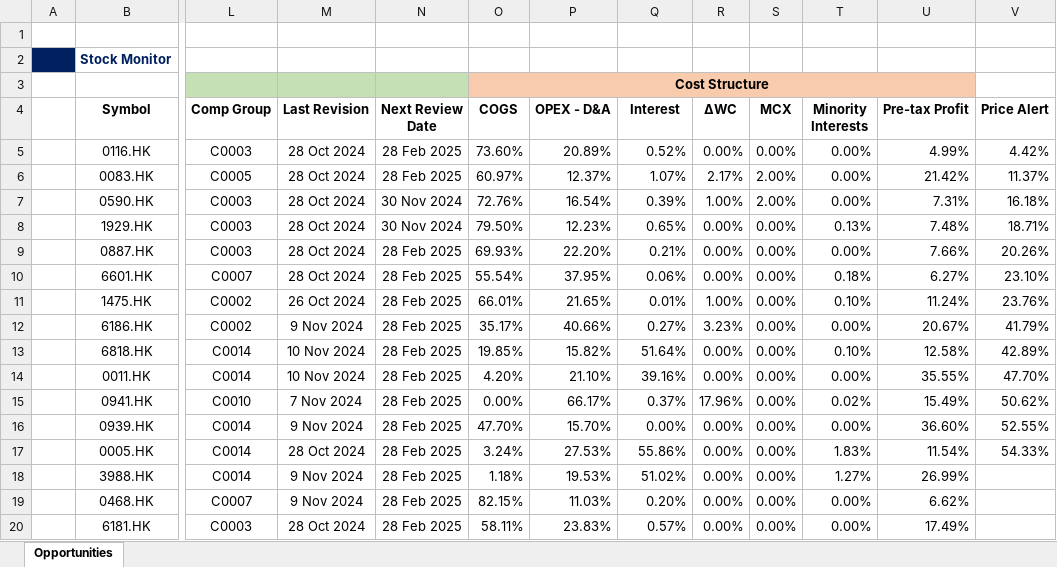
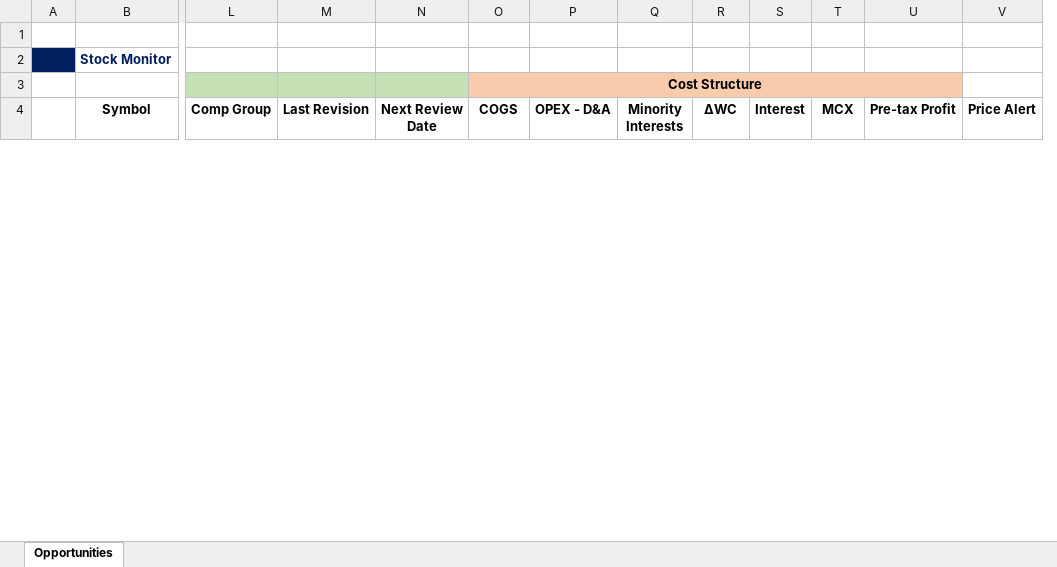
Before and after one commit to JerryChenz/Invest_Proc_Alpha, an Excel workbook: financial_models/Stock_Monitor.xlsx, sheet Opportunities, drawn as a sheet; only a part is shown, gaps mark what is left out; values as stored, in another font and other column widths than the file's, no borders; conditional formats not drawn; removed rows and columns are numbered as before the commit, all else as after; rows hold the shown columns only; the diff covers the shown part only; the diff names each change by its address in the sheet, - before the commit and + after, or states it on an @@ line.

Commit message:
updated valuation models

```diff
--- a/financial_models/Stock_Monitor.xlsx (sheet Opportunities)
+++ b/financial_models/Stock_Monitor.xlsx (sheet Opportunities)
+column S (Interest), empty
-column T (Minority Interests), empty
-Q4: Interest
+Q4: Minority Interests
-row 5:  | 0116.HK | C0003 | 28 Oct 2024 | 28 Feb 2025 | 73.60% | 20.89% | 0.52% | 0.00% | 0.00% | 0.00% | 4.99% | 4.42%
-row 6:  | 0083.HK | C0005 | 28 Oct 2024 | 28 Feb 2025 | 60.97% | 12.37% | 1.07% | 2.17% | 2.00% | 0.00% | 21.42% | 11.37%
-row 7:  | 0590.HK | C0003 | 28 Oct 2024 | 30 Nov 2024 | 72.76% | 16.54% | 0.39% | 1.00% | 2.00% | 0.00% | 7.31% | 16.18%
-row 8:  | 1929.HK | C0003 | 28 Oct 2024 | 30 Nov 2024 | 79.50% | 12.23% | 0.65% | 0.00% | 0.00% | 0.13% | 7.48% | 18.71%
-row 9:  | 0887.HK | C0003 | 28 Oct 2024 | 28 Feb 2025 | 69.93% | 22.20% | 0.21% | 0.00% | 0.00% | 0.00% | 7.66% | 20.26%
-row 10:  | 6601.HK | C0007 | 28 Oct 2024 | 28 Feb 2025 | 55.54% | 37.95% | 0.06% | 0.00% | 0.00% | 0.18% | 6.27% | 23.10%
-row 11:  | 1475.HK | C0002 | 26 Oct 2024 | 28 Feb 2025 | 66.01% | 21.65% | 0.01% | 1.00% | 0.00% | 0.10% | 11.24% | 23.76%
-row 12:  | 6186.HK | C0002 | 9 Nov 2024 | 28 Feb 2025 | 35.17% | 40.66% | 0.27% | 3.23% | 0.00% | 0.00% | 20.67% | 41.79%
-row 13:  | 6818.HK | C0014 | 10 Nov 2024 | 28 Feb 2025 | 19.85% | 15.82% | 51.64% | 0.00% | 0.00% | 0.10% | 12.58% | 42.89%
-row 14:  | 0011.HK | C0014 | 10 Nov 2024 | 28 Feb 2025 | 4.20% | 21.10% | 39.16% | 0.00% | 0.00% | 0.00% | 35.55% | 47.70%
-row 15:  | 0941.HK | C0010 | 7 Nov 2024 | 28 Feb 2025 | 0.00% | 66.17% | 0.37% | 17.96% | 0.00% | 0.02% | 15.49% | 50.62%
-row 16:  | 0939.HK | C0014 | 9 Nov 2024 | 28 Feb 2025 | 47.70% | 15.70% | 0.00% | 0.00% | 0.00% | 0.00% | 36.60% | 52.55%
-row 17:  | 0005.HK | C0014 | 28 Oct 2024 | 28 Feb 2025 | 3.24% | 27.53% | 55.86% | 0.00% | 0.00% | 1.83% | 11.54% | 54.33%
-row 18:  | 3988.HK | C0014 | 9 Nov 2024 | 28 Feb 2025 | 1.18% | 19.53% | 51.02% | 0.00% | 0.00% | 1.27% | 26.99%
-row 19:  | 0468.HK | C0007 | 9 Nov 2024 | 28 Feb 2025 | 82.15% | 11.03% | 0.20% | 0.00% | 0.00% | 0.00% | 6.62%
-row 20:  | 6181.HK | C0003 | 28 Oct 2024 | 28 Feb 2025 | 58.11% | 23.83% | 0.57% | 0.00% | 0.00% | 0.00% | 17.49%
```
Also changed, not shown: 2 added rows and 21 removed rows elsewhere in this sheet, 10 other files.
